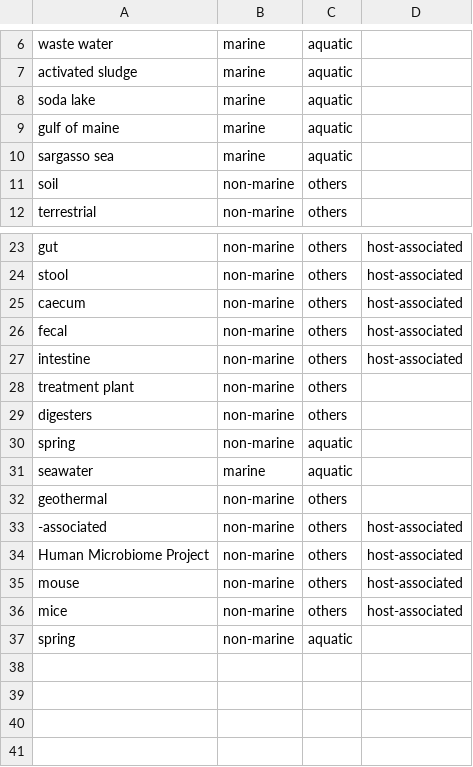
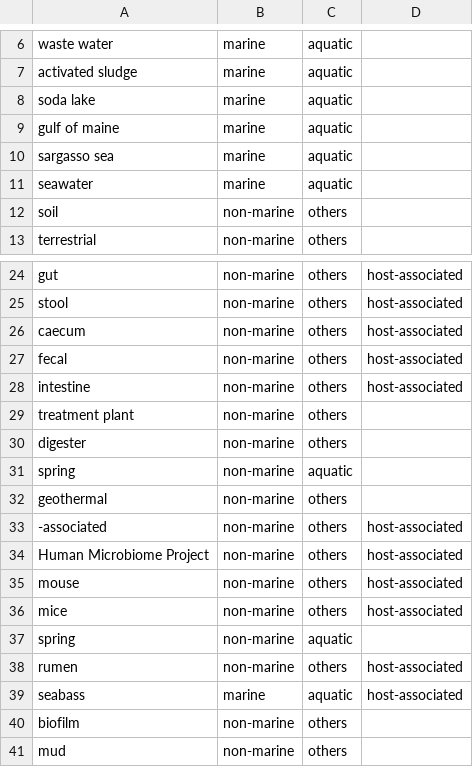
Before and after one commit to 444thLiao/evol_tk, a CSV file: api_tools/metadata_for/keyword.csv, drawn as a sheet; only a part is shown, gaps mark what is left out; addresses are those after the commit; the diff names each change by its address in the sheet, - before the commit and + after, or states it on an @@ line.

Commit message:
update metadata kw

```diff
--- a/api_tools/metadata_for/keyword.csv
+++ b/api_tools/metadata_for/keyword.csv
@@ row 31 moved to row 11: seawater @@
-A30: digesters
+A30: digester
+row 38: rumen | non-marine | others | host-associated
+row 39: seabass | marine | aquatic | host-associated
+row 40: biofilm | non-marine | others
+row 41: mud | non-marine | others
```
Also changed, not shown: 1 other file.
